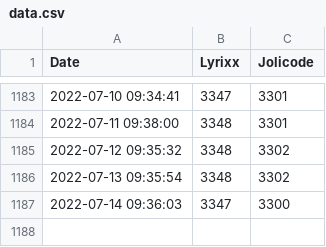
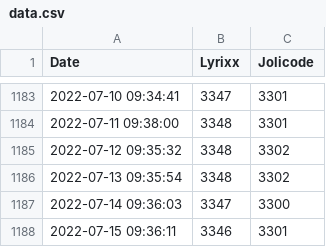
Before and after one commit to lyrixx/estceque, a CSV file: data.csv, drawn as a sheet; only a part is shown, gaps mark what is left out; the diff names each change by its address in the sheet, - before the commit and + after, or states it on an @@ line.

Commit message:
Update live website

```diff
--- a/data.csv
+++ b/data.csv
+row 1188: 2022-07-15 09:36:11 | 3346 | 3301
```
